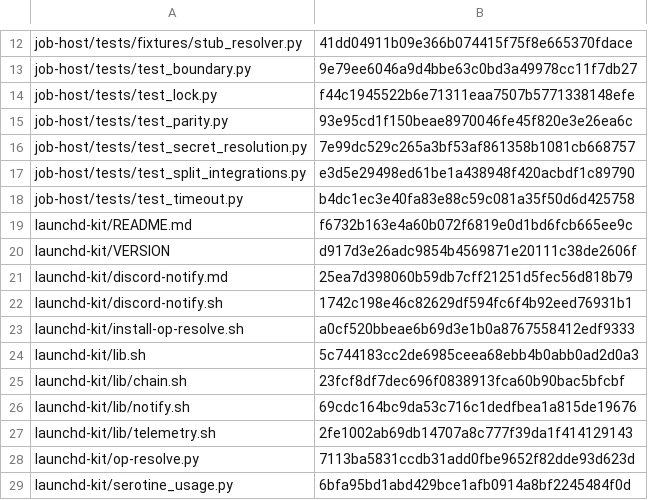
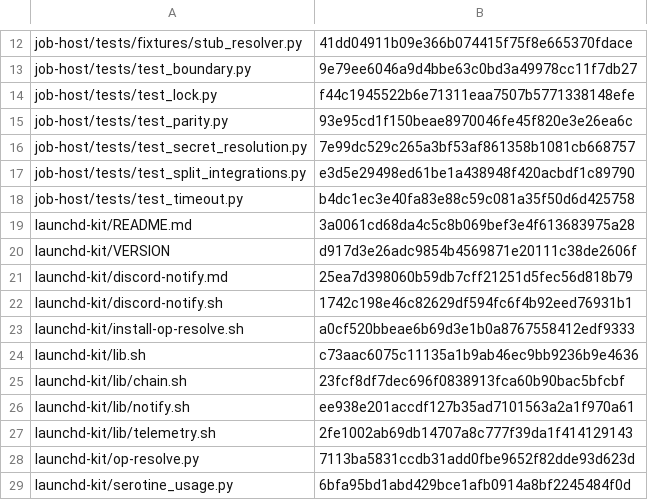
Before and after one commit to smithadifd/job-host, a TSV file: scripts/job-host-blobs.tsv, drawn as a sheet; only a part is shown, gaps mark what is left out.

Commit message:
docs(launchd-kit): headroom is ~28s against the kill-grace ceiling
Restore the conservative headroom figure in both notifier comments and
name the two kill-after graces in the README's ~272s ceiling. Refresh the
three member blob pins and describe the documentation correction accurately.

```diff
--- a/scripts/job-host-blobs.tsv
+++ b/scripts/job-host-blobs.tsv
@@ -18,3 +18,3 @@ job-host/tests/test_split_integrations.py	e3d5e29498ed61be1a438948f420acbdf1c897
 job-host/tests/test_timeout.py	b4dc1ec3e40fa83e88c59c081a35f50d6d425758
-launchd-kit/README.md	f6732b163e4a60b072f6819e0d1bd6fcb665ee9c
+launchd-kit/README.md	3a0061cd68da4c5c8b069bef3e4f613683975a28
 launchd-kit/VERSION	d917d3e26adc9854b4569871e20111c38de2606f
@@ -23,5 +23,5 @@ launchd-kit/discord-notify.sh	1742c198e46c82629df594fc6f4b92eed76931b1
 launchd-kit/install-op-resolve.sh	a0cf520bbeae6b69d3e1b0a8767558412edf9333
-launchd-kit/lib.sh	5c744183cc2de6985ceea68ebb4b0abb0ad2d0a3
+launchd-kit/lib.sh	c73aac6075c11135a1b9ab46ec9bb9236b9e4636
 launchd-kit/lib/chain.sh	23fcf8df7dec696f0838913fca60b90bac5bfcbf
-launchd-kit/lib/notify.sh	69cdc164bc9da53c716c1dedfbea1a815de19676
+launchd-kit/lib/notify.sh	ee938e201accdf127b35ad7101563a2a1f970a61
 launchd-kit/lib/telemetry.sh	2fe1002ab69db14707a8c777f39da1f414129143
```
Also changed, not shown: 4 other files.
